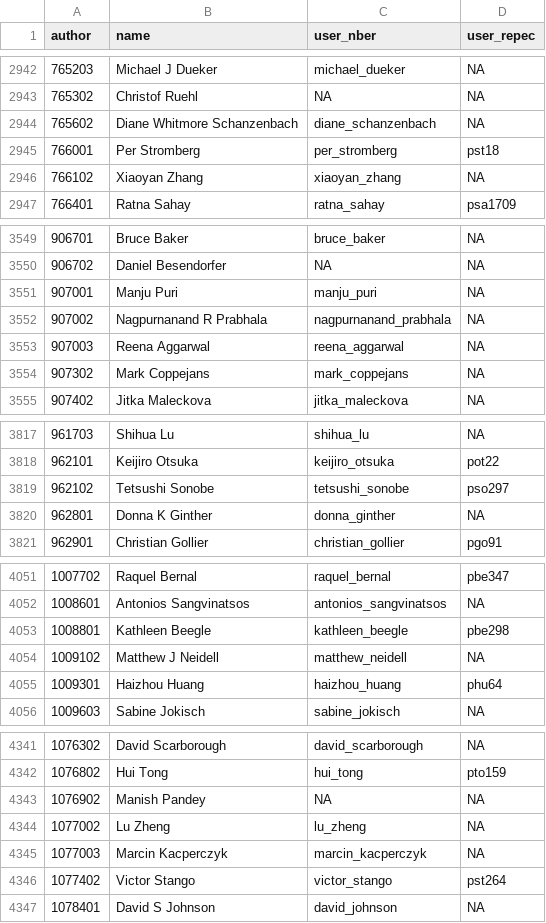
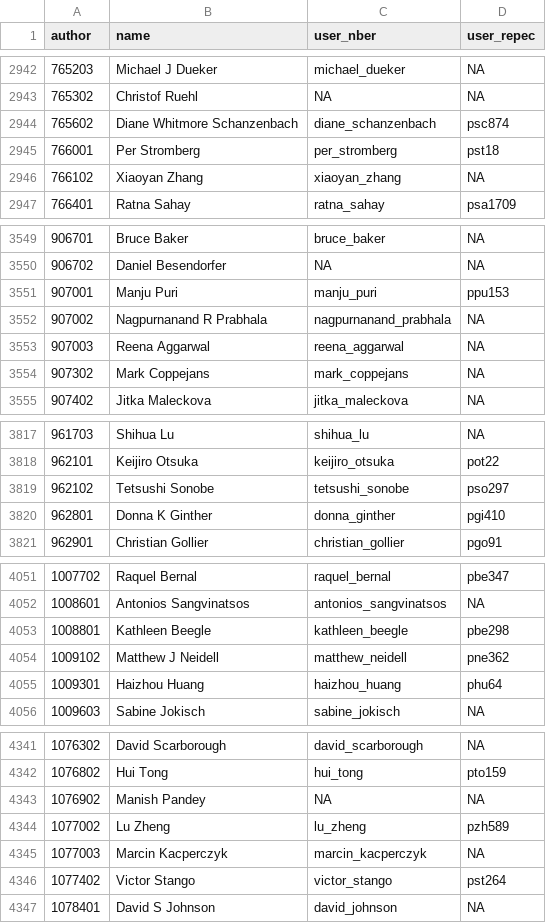
Before and after one commit to bldavies/nberwp, a CSV file: data-raw/authors.csv, drawn as a sheet; only a part is shown, gaps mark what is left out; the diff covers the shown part only.

```diff
--- a/data-raw/authors.csv
+++ b/data-raw/authors.csv
@@ -2943,3 +2943,3 @@ author,name,user_nber,user_repec
 765302,Christof Ruehl,NA,NA
-765602,Diane Whitmore Schanzenbach,diane_schanzenbach,NA
+765602,Diane Whitmore Schanzenbach,diane_schanzenbach,psc874
 766001,Per Stromberg,per_stromberg,pst18
@@ -3550,3 +3550,3 @@ author,name,user_nber,user_repec
 906702,Daniel Besendorfer,NA,NA
-907001,Manju Puri,manju_puri,NA
+907001,Manju Puri,manju_puri,ppu153
 907002,Nagpurnanand R Prabhala,nagpurnanand_prabhala,NA
@@ -3819,3 +3819,3 @@ author,name,user_nber,user_repec
 962102,Tetsushi Sonobe,tetsushi_sonobe,pso297
-962801,Donna K Ginther,donna_ginther,NA
+962801,Donna K Ginther,donna_ginther,pgi410
 962901,Christian Gollier,christian_gollier,pgo91
@@ -4053,3 +4053,3 @@ author,name,user_nber,user_repec
 1008801,Kathleen Beegle,kathleen_beegle,pbe298
-1009102,Matthew J Neidell,matthew_neidell,NA
+1009102,Matthew J Neidell,matthew_neidell,pne362
 1009301,Haizhou Huang,haizhou_huang,phu64
@@ -4343,3 +4343,3 @@ author,name,user_nber,user_repec
 1076902,Manish Pandey,NA,NA
-1077002,Lu Zheng,lu_zheng,NA
+1077002,Lu Zheng,lu_zheng,pzh589
 1077003,Marcin Kacperczyk,marcin_kacperczyk,NA
```
Also changed, not shown: 98 edited cells elsewhere in this file, 2 other files.
